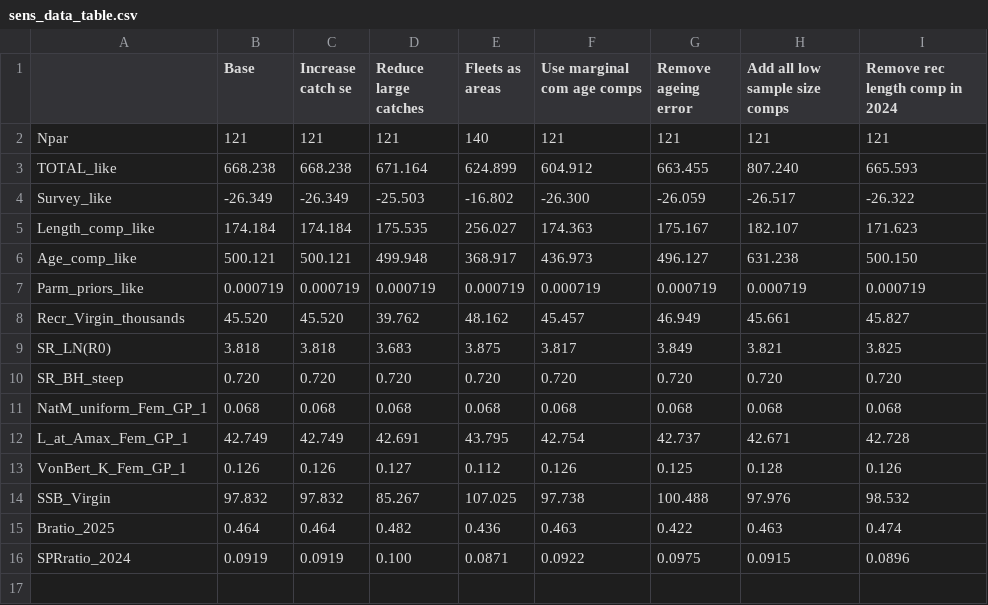
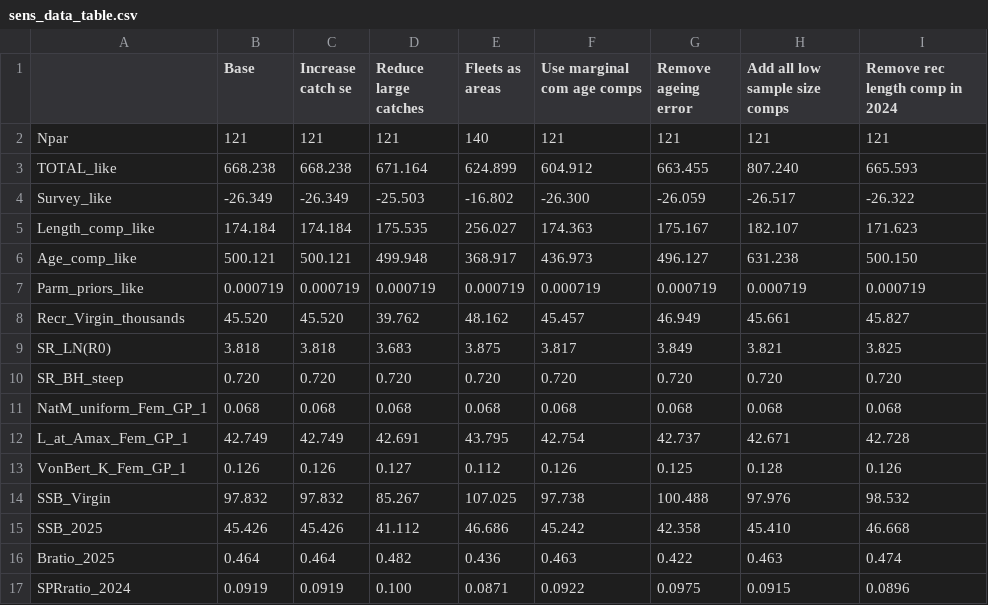
Before and after one commit to pfmc-assessments/CA_quillback_rockfish_2025, a CSV file: report/tables/sens_data_table.csv, drawn as a sheet.

```diff
--- a/report/tables/sens_data_table.csv
+++ b/report/tables/sens_data_table.csv
@@ -14,2 +14,3 @@
 "SSB_Virgin","97.832","97.832","85.267","107.025","97.738","100.488","97.976","98.532"
+"SSB_2025","45.426","45.426","41.112","46.686","45.242","42.358","45.410","46.668"
 "Bratio_2025","0.464","0.464","0.482","0.436","0.463","0.422","0.463","0.474"
```
Also changed, not shown: report/tables/sens_biology_table.csv, report/tables/sens_leaveOut_table.csv, 6 other files.
